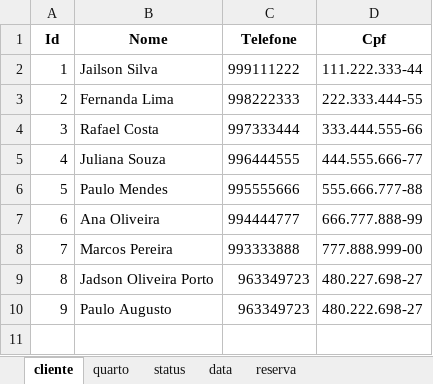
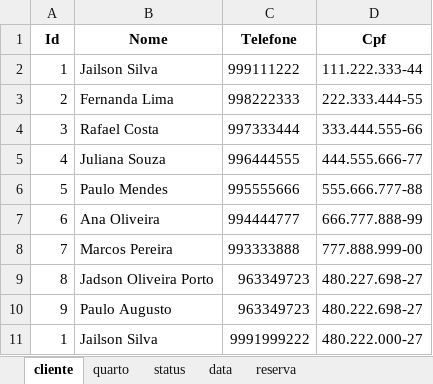
Before and after one commit to Jadson-Porto/ETLAO, an Excel workbook: reservas_hotel.xlsx, sheet cliente, drawn as a sheet; values as stored, in another font and other column widths than the file's, no borders; the diff names each change by its address in the sheet, - before the commit and + after, or states it on an @@ line.

```diff
--- a/reservas_hotel.xlsx (sheet cliente)
+++ b/reservas_hotel.xlsx (sheet cliente)
+row 11: 1 | Jailson Silva | 9991999222 | 480.222.000-27
```
Also changed, not shown: sheet data, sheet quarto, 1 other file.
